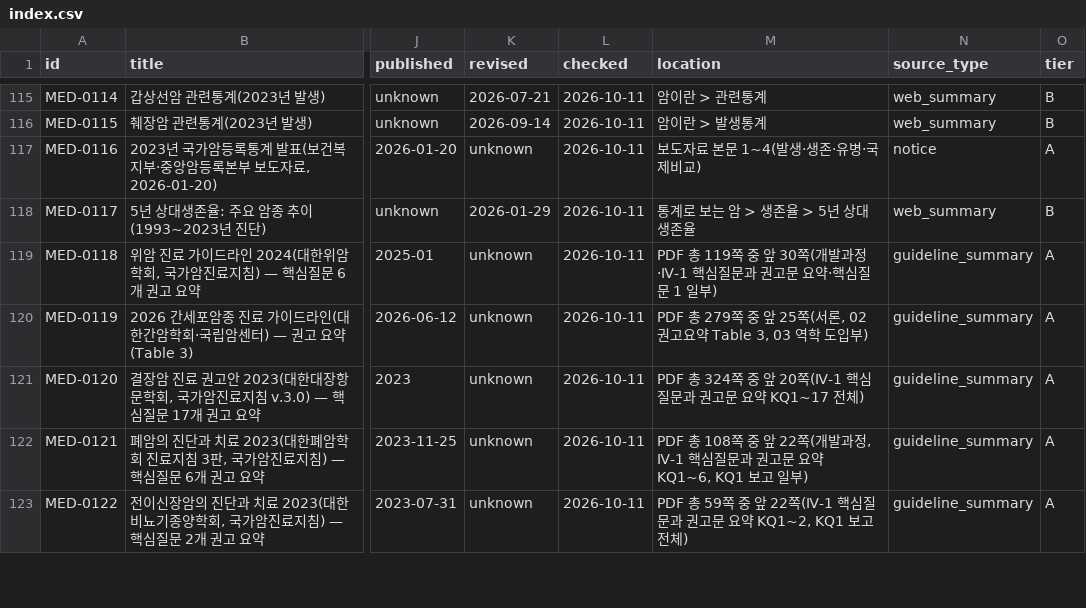
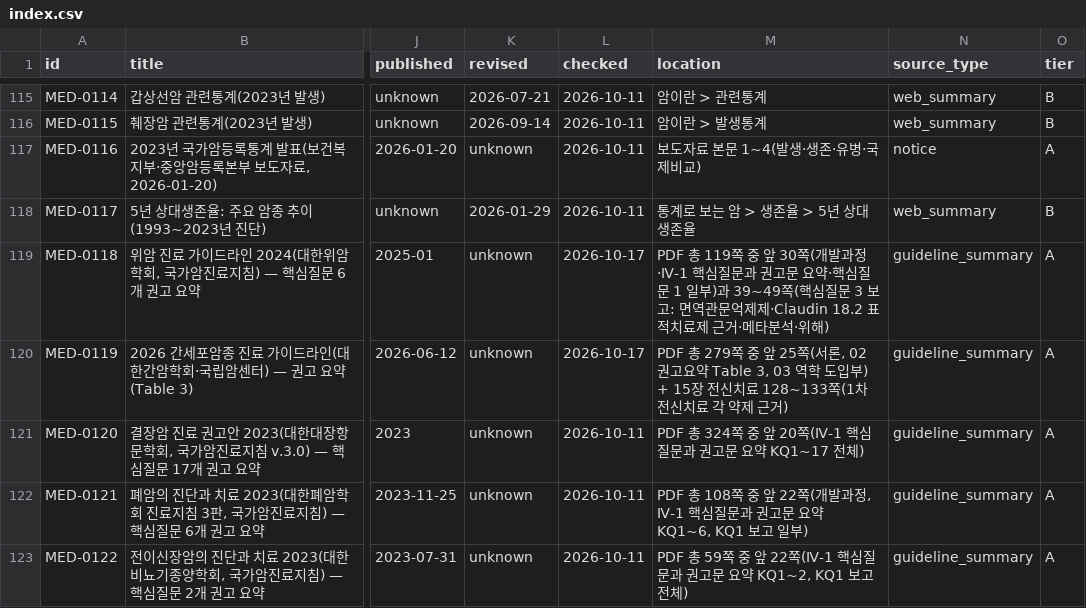
Before and after one commit to rkrjrl-ctrl/claude_drive, a CSV file: medical/index.csv, drawn as a sheet; only a part is shown, gaps mark what is left out; the diff names each change by its address in the sheet, - before the commit and + after, or states it on an @@ line.

```diff
--- a/medical/index.csv
+++ b/medical/index.csv
-L119:L120 (checked): 2026-10-11
+L119:L120 (checked): 2026-10-17
-M119 (location): …1 일부)
+M119 (location): …1 일부)과 39~49쪽(핵심질문 3 보고: 면역관문억제제·Claudin 18.2 표적치료제 근거·메타분석·위해)
-M120 (location): …도입부)
+M120 (location): …도입부) + 15장 전신치료 128~133쪽(1차 전신치료 각 약제 근거)
```
Also changed, not shown: 3 other files.
